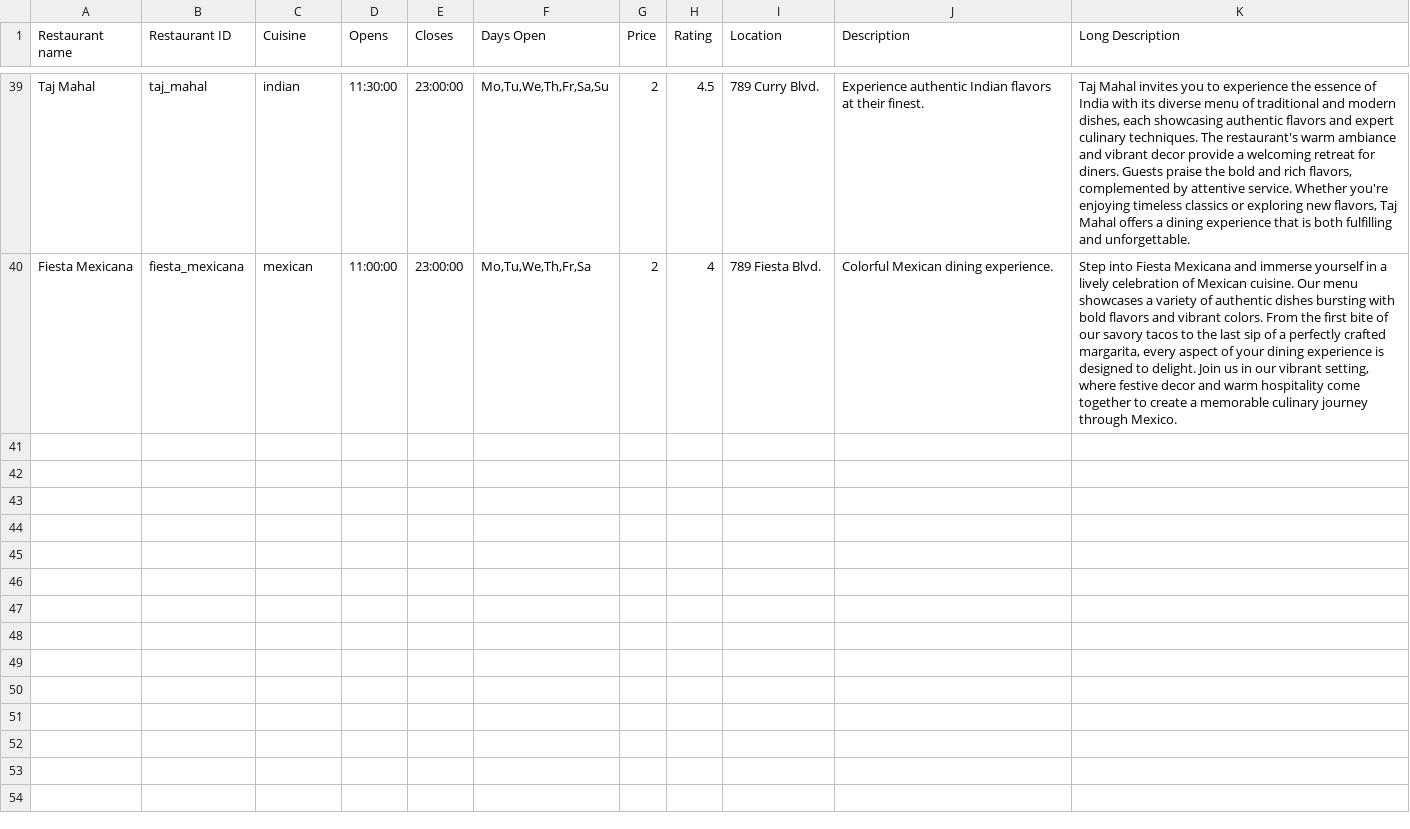
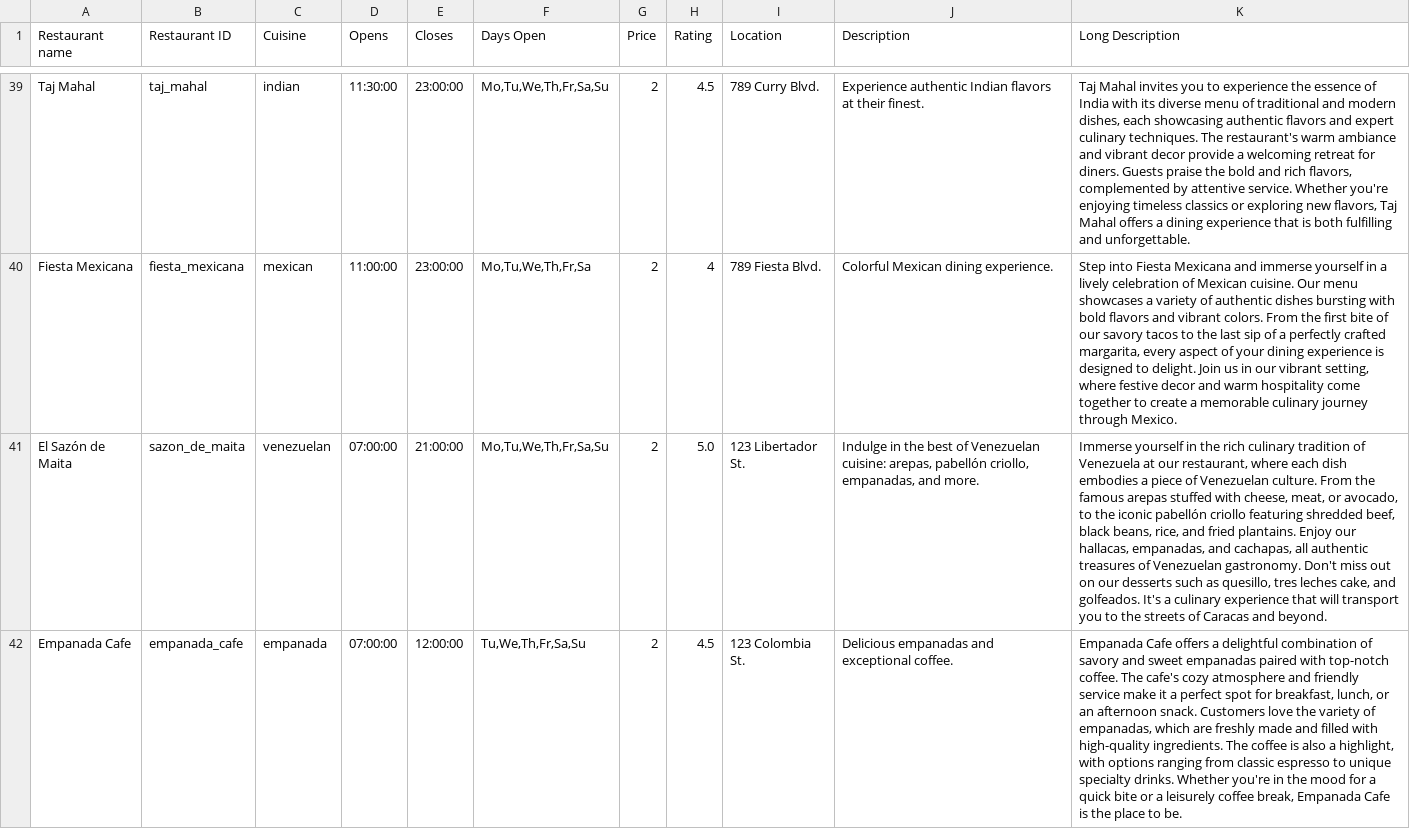
Before and after one commit to feltoxXx/foodme-platzi, a CSV file: server/data/restaurants.csv, drawn as a sheet; only a part is shown, gaps mark what is left out; the diff covers the shown part only; the diff names each change by its address in the sheet, - before the commit and + after, or states it on an @@ line.

Commit message:
Bonus tasks: adding a venezuelan, empanadas&coffe and cafebreria restaurants

```diff
--- a/server/data/restaurants.csv
+++ b/server/data/restaurants.csv
+row 41: El Sazón de Maita | sazon_de_maita | venezuelan | 07:00:00 | 21:00:00 | Mo,Tu,We,Th,Fr,Sa,Su | 2 | 5.0 | 123 Libertador St. | Indulge in the best of Venezuelan cuisine: arepas, pabellón criollo, empanadas, and more. | Immerse yourself in the rich culinary tradition of Venezuela at our restaurant, where each dish embodies a piece of Venezuelan culture. From the famous arepas stuffed with cheese, meat, or avocado, to the iconic pabellón criollo featuring shredded beef, black beans, rice, and fried plantains. Enjoy our hallacas, empanadas, and cachapas, all authentic treasures of Venezuelan gastronomy. Don't miss out on our desserts such as quesillo, tres leches cake, and golfeados. It's a culinary experience that will transport you to the streets of Caracas and beyond.
+row 42: Empanada Cafe | empanada_cafe | empanada | 07:00:00 | 12:00:00 | Tu,We,Th,Fr,Sa,Su | 2 | 4.5 | 123 Colombia St. | Delicious empanadas and exceptional coffee. | Empanada Cafe offers a delightful combination of savory and sweet empanadas paired with top-notch coffee. The cafe's cozy atmosphere and friendly service make it a perfect spot for breakfast, lunch, or an afternoon snack. Customers love the variety of empanadas, which are freshly made and filled with high-quality ingredients. The coffee is also a highlight, with options ranging from classic espresso to unique specialty drinks. Whether you're in the mood for a quick bite or a leisurely coffee break, Empanada Cafe is the place to be.
```
Also changed, not shown: 1 added row elsewhere in this file, 7 other files.
